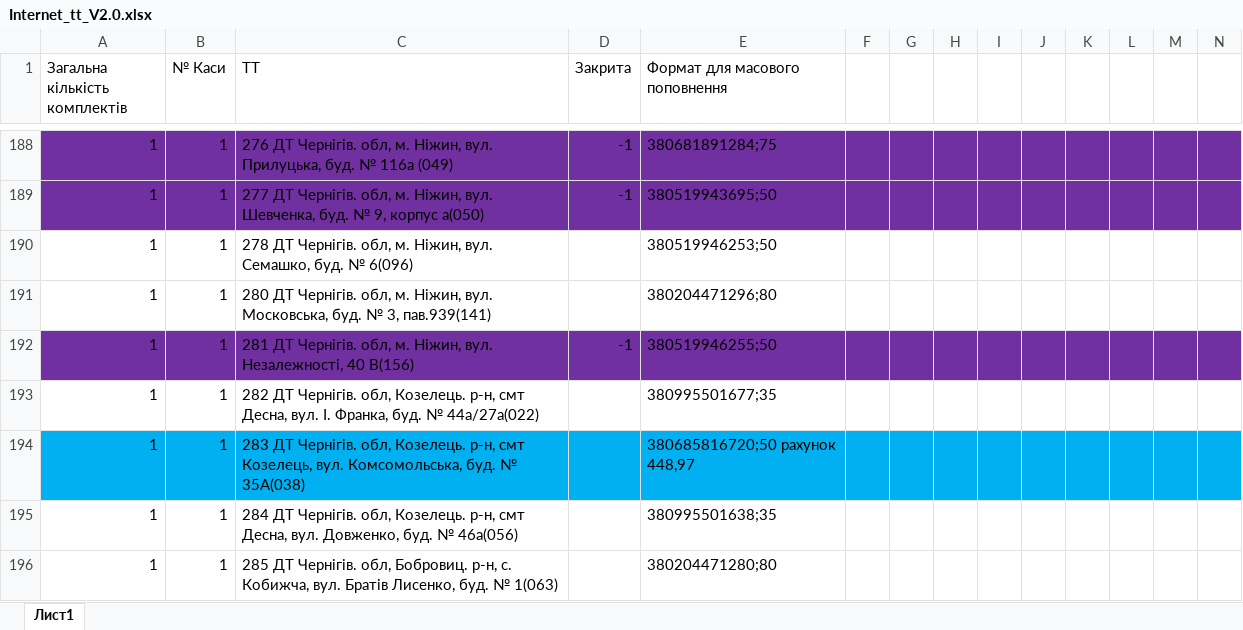
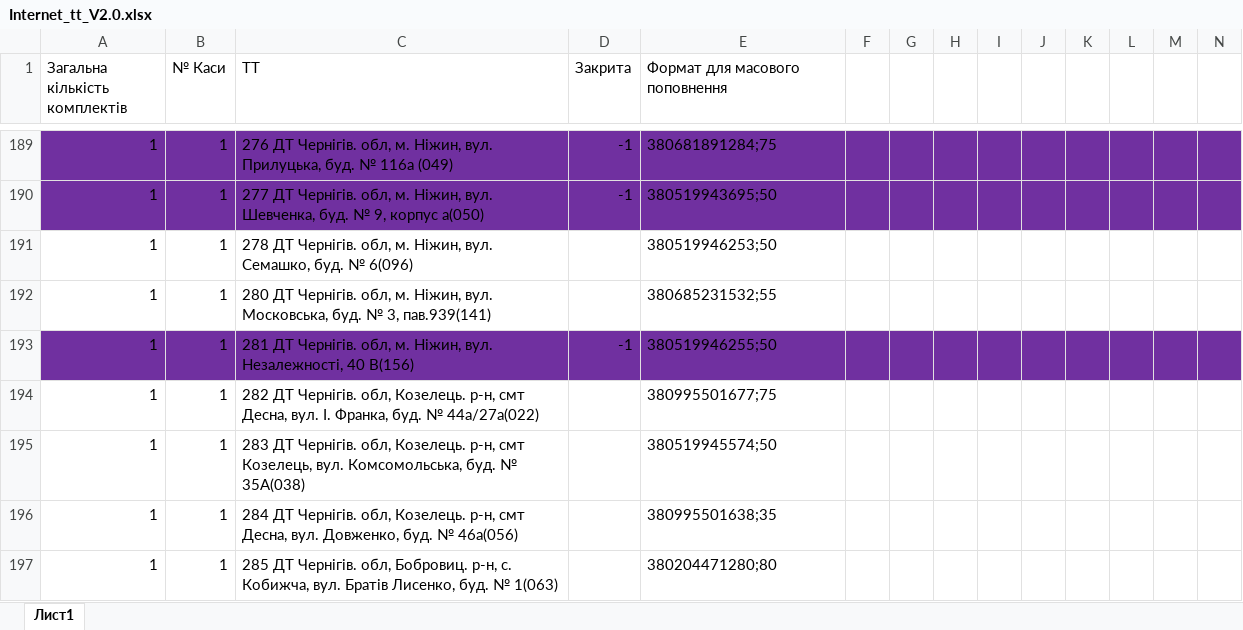
Before and after one commit to Andriyash/GitHub, an Excel workbook: Internet_tt_V2.0.xlsx, sheet Лист1, drawn as a sheet; only a part is shown, gaps mark what is left out; values as stored, in another font and other column widths than the file's, no borders; addresses are those after the commit; ↵ is a line break in a cell; the diff covers the shown part only; the diff names each change by its address in the sheet, - before the commit and + after, or states it on an @@ line.

```diff
--- a/Internet_tt_V2.0.xlsx (sheet Лист1)
+++ b/Internet_tt_V2.0.xlsx (sheet Лист1)
-E192 (Формат для масового поповнення): 380204471296;80
+E192 (Формат для масового поповнення): 380685231532;55
-E194 (Формат для масового поповнення): 380995501677;35
+E194 (Формат для масового поповнення): 380995501677;75
-A195:N195 fill: #00B0F0
+A195:N195 fill: none
-E195 (Формат для масового поповнення): 380685816720;50 рахунок ↵ 448,97
+E195 (Формат для масового поповнення): 380519945574;50
```
Also changed, not shown: 10 added rows, 5 removed rows, 21 edited cells and cell formats elsewhere in this sheet.
